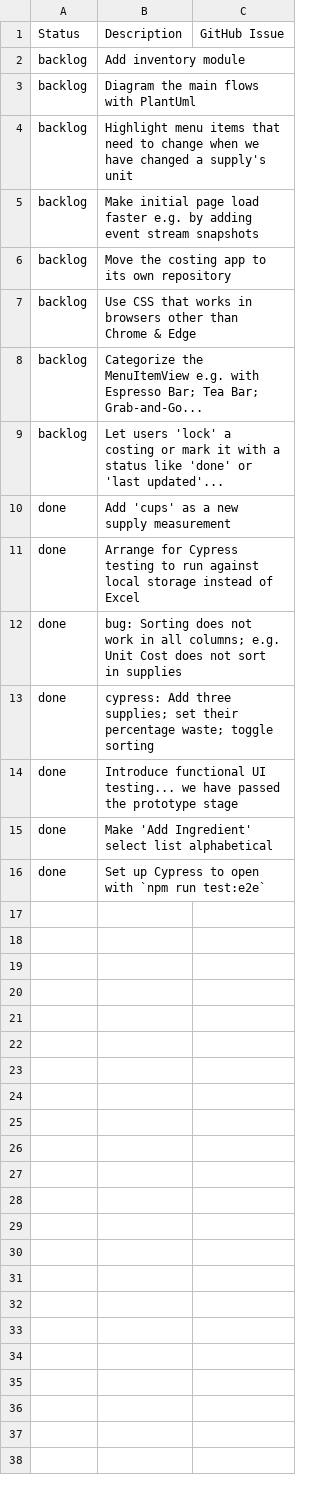
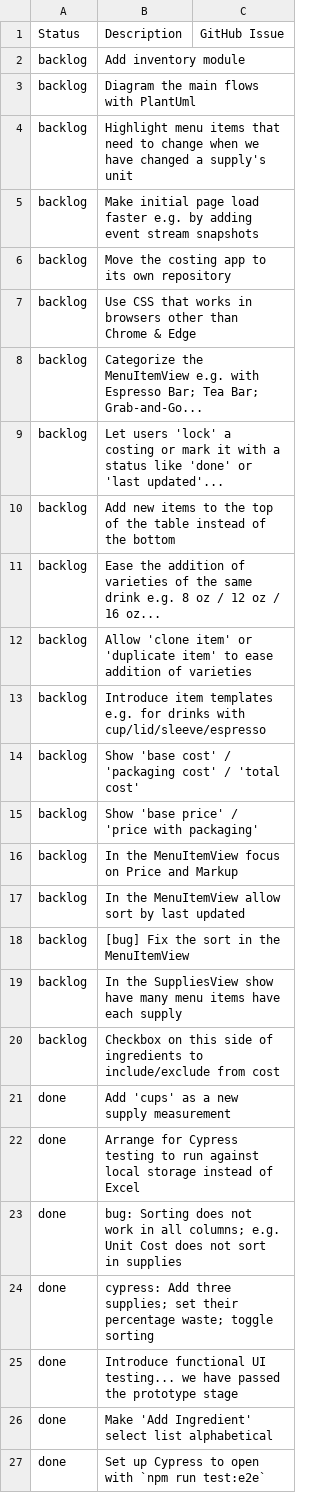
Before and after one commit to fernwoodcafe/fernwoodcafe.github.io, a CSV file: apps/fernwood-costing/__wiki__/tasks/index.csv, drawn as a sheet.

Commit message:
Add notes after Hot Chocolate costing

```diff
--- a/apps/fernwood-costing/__wiki__/tasks/index.csv
+++ b/apps/fernwood-costing/__wiki__/tasks/index.csv
@@ -9,2 +9,13 @@ backlog, Categorize the MenuItemView e.g. with Espresso Bar; Tea Bar; Grab-and-G
 backlog, Let users 'lock' a costing or mark it with a status like 'done' or 'last updated'...,
+backlog, Add new items to the top of the table instead of the bottom,
+backlog, Ease the addition of varieties of the same drink e.g. 8 oz / 12 oz / 16 oz...,
+backlog, Allow 'clone item' or 'duplicate item' to ease addition of varieties,
+backlog, Introduce item templates e.g. for drinks with cup/lid/sleeve/espresso,
+backlog, Show 'base cost' / 'packaging cost' / 'total cost',
+backlog, Show 'base price' / 'price with packaging',
+backlog, In the MenuItemView focus on Price and Markup,
+backlog, In the MenuItemView allow sort by last updated,
+backlog, [bug] Fix the sort in the MenuItemView,
+backlog, In the SuppliesView show have many menu items have each supply,
+backlog, Checkbox on this side of ingredients to include/exclude from cost,
 done, Add 'cups' as a new supply measurement,
```
Also changed, not shown: 1 other file.
